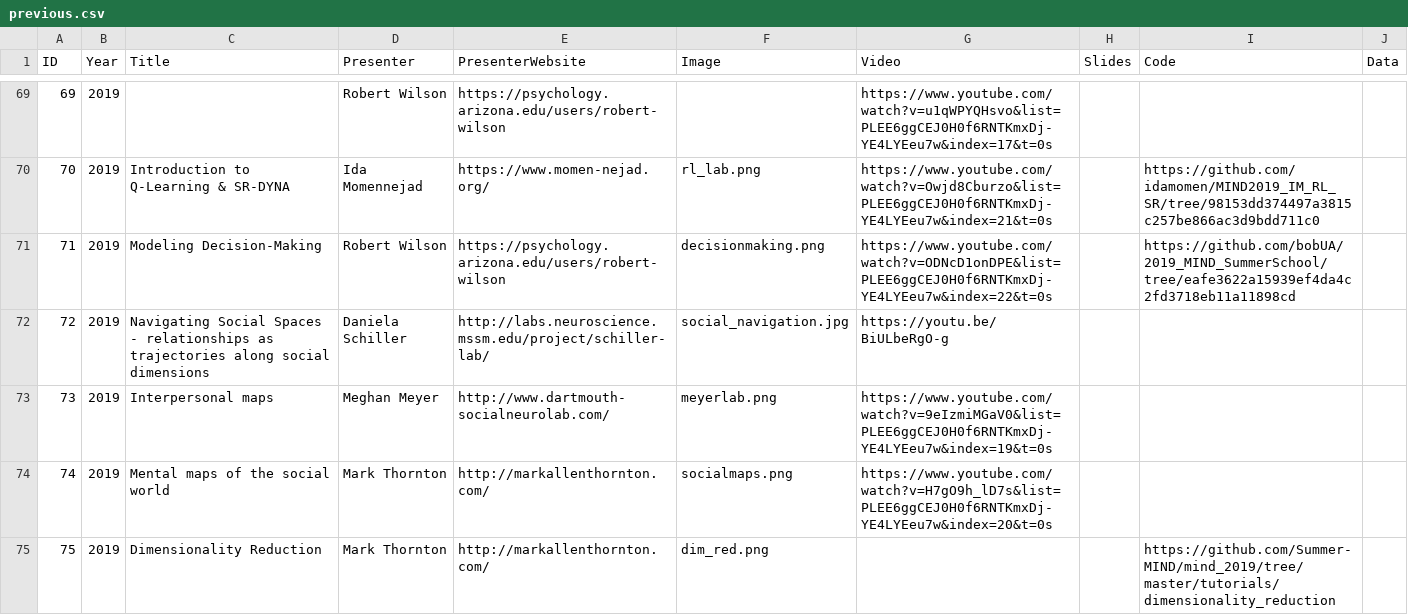
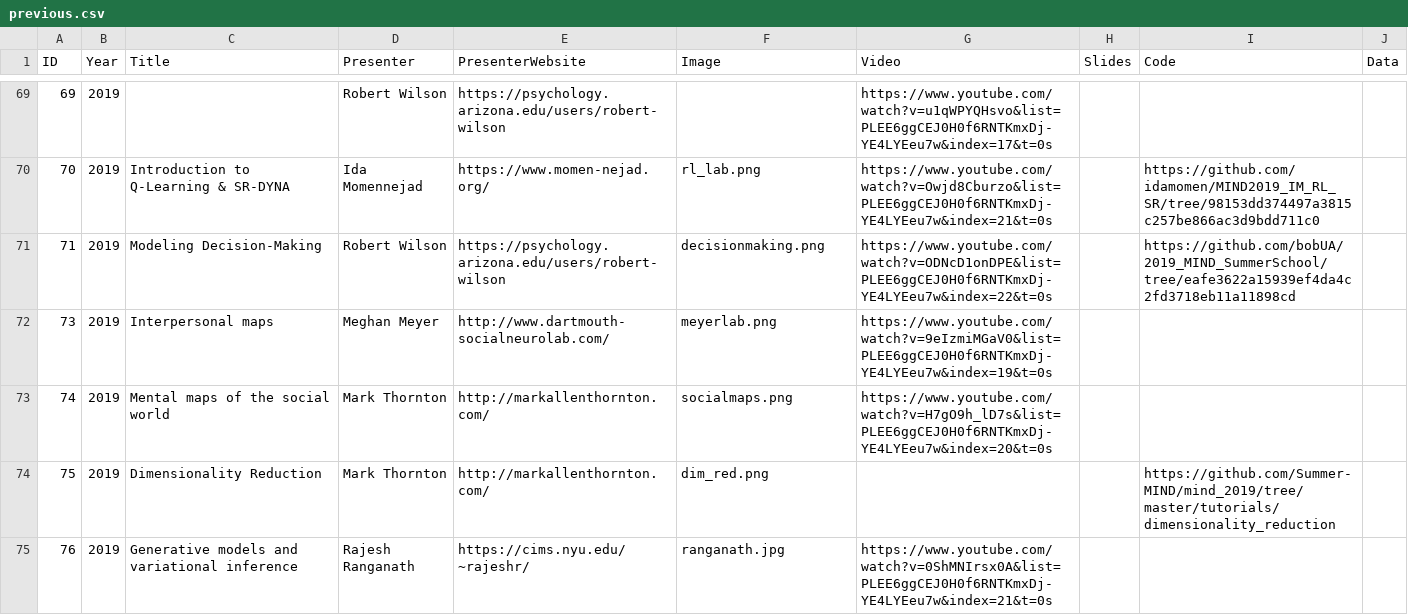
Before and after one commit to Summer-MIND/Summer-MIND.github.io, a CSV file: _data/previous.csv, drawn as a sheet; only a part is shown, gaps mark what is left out; the shorter side is filled out with more unchanged rows.

Commit message:
Removed some videos.

```diff
--- a/_data/previous.csv
+++ b/_data/previous.csv
@@ -71,3 +71,2 @@
 71,2019,Modeling Decision-Making,Robert Wilson,https://psychology.arizona.edu/users/robert-wilson,decisionmaking.png,https://www.youtube.com/watch?v=ODNcD1onDPE&list=PLEE6ggCEJ0H0f6RNTKmxDj-YE4LYEeu7w&index=22&t=0s,,https://github.com/bobUA/2019_MIND_SummerSchool/tree/eafe3622a15939ef4da4c2fd3718eb11a11898cd,
-72,2019,Navigating Social Spaces - relationships as trajectories along social dimensions,Daniela  Schiller,http://labs.neuroscience.mssm.edu/project/schiller-lab/,social_navigation.jpg,https://youtu.be/BiULbeRgO-g,,,
 73,2019,Interpersonal maps,Meghan Meyer,http://www.dartmouth-socialneurolab.com/,meyerlab.png,https://www.youtube.com/watch?v=9eIzmiMGaV0&list=PLEE6ggCEJ0H0f6RNTKmxDj-YE4LYEeu7w&index=19&t=0s,,,
```
